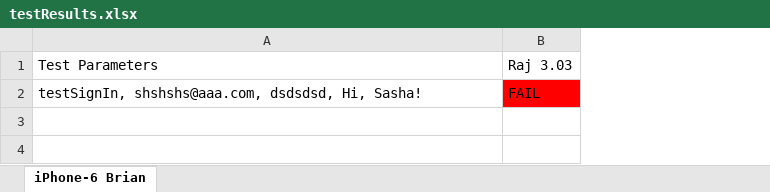
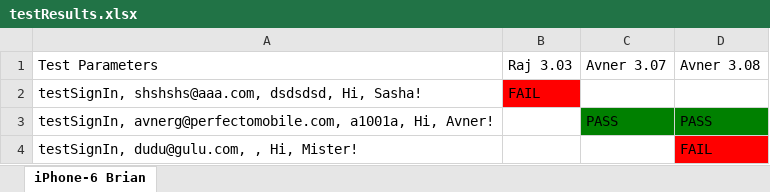
Before and after one commit to westondunn/Beton, an Excel workbook: Beton/src/main/resources/dataSheets/testResults.xlsx, sheet iPhone-6 Brian, drawn as a sheet; values as stored, in another font and other column widths than the file's, no borders; the diff names each change by its address in the sheet, - before the commit and + after, or states it on an @@ line.

```diff
--- a/Beton/src/main/resources/dataSheets/testResults.xlsx (sheet iPhone-6 Brian)
+++ b/Beton/src/main/resources/dataSheets/testResults.xlsx (sheet iPhone-6 Brian)
+column C (Avner 3.07), empty
+column D (Avner 3.08), empty
+row 3: testSignIn, avnerg@perfectomobile.com, a1001a, Hi, Avner! |  | PASS | PASS
+row 4: testSignIn, dudu@gulu.com, , Hi, Mister! |  |  | FAIL
```
Also changed, not shown: Beton/src/main/resources/dataSheets/testData.xlsx, 4 other files.
